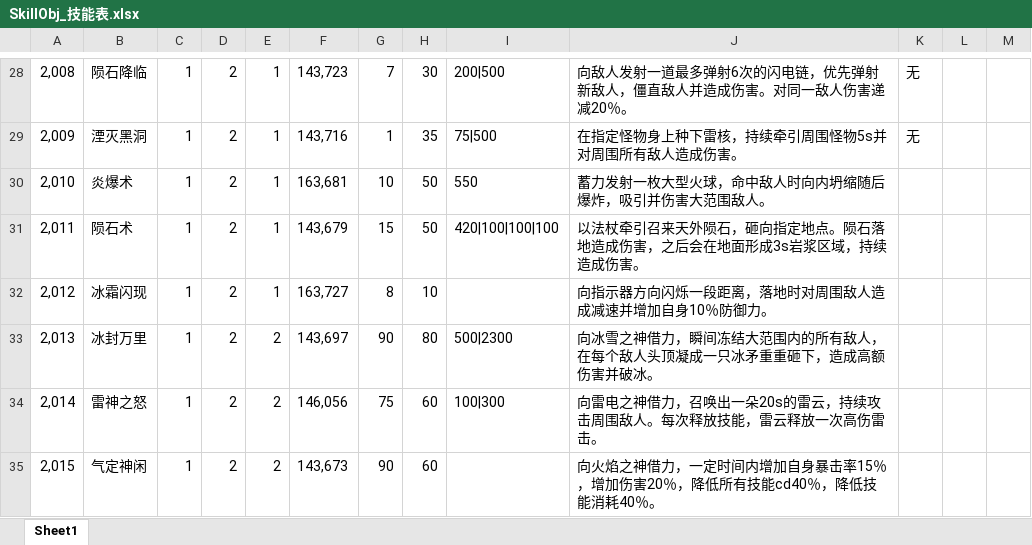
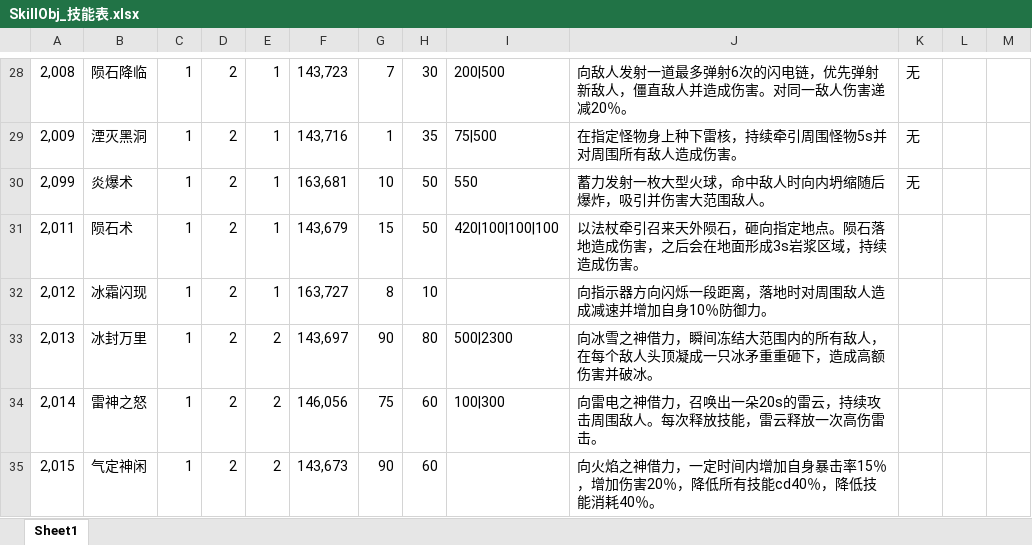
Before and after one commit to shishenbaiye/diurenmw, an Excel workbook: diurenmw/Excels/SkillObj_技能表.xlsx, sheet Sheet1, drawn as a sheet; only a part is shown, gaps mark what is left out; values as stored, in another font and other column widths than the file's, no borders; the diff names each change by its address in the sheet, - before the commit and + after, or states it on an @@ line.

```diff
--- a/diurenmw/Excels/SkillObj_技能表.xlsx (sheet Sheet1)
+++ b/diurenmw/Excels/SkillObj_技能表.xlsx (sheet Sheet1)
-A30: 2,010
+A30: 2,099
-K30: (empty)
+K30: 无
```
Also changed, not shown: 33 other files.
